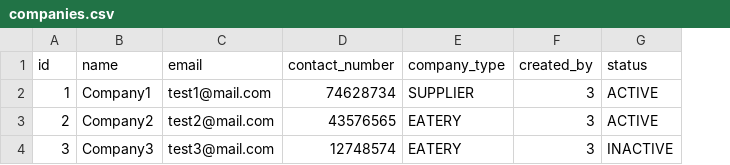
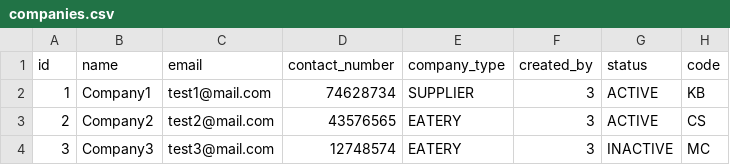
Before and after one commit to rostyslav-dyiak/temporary, a CSV file: src/main/resources/config/liquibase/companies.csv, drawn as a sheet; the diff names each change by its address in the sheet, - before the commit and + after, or states it on an @@ line.

```diff
--- a/src/main/resources/config/liquibase/companies.csv
+++ b/src/main/resources/config/liquibase/companies.csv
+column H (code), rows 2-4: KB | CS | MC
```
Also changed, not shown: src/main/resources/config/liquibase/eatery-details.csv, src/main/resources/config/liquibase/supplier-details.csv, 18 other files.
